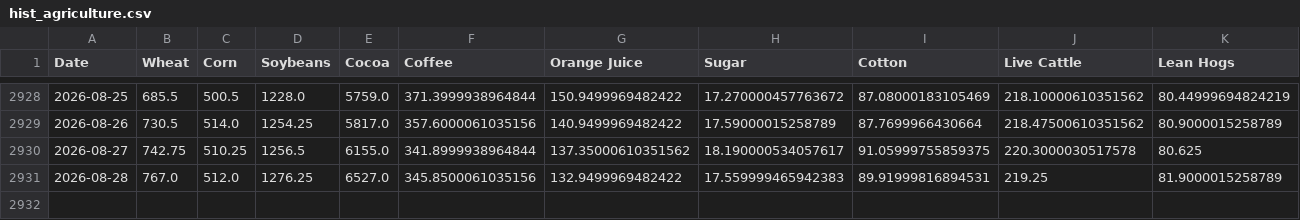
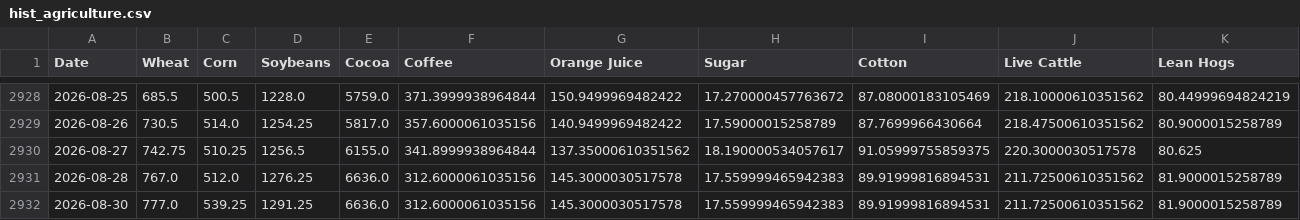
Before and after one commit to dalmeidauriay-ai/cross_market_dashboard, a CSV file: data/processed/hist_agriculture.csv, drawn as a sheet; only a part is shown, gaps mark what is left out.

```diff
--- a/data/processed/hist_agriculture.csv
+++ b/data/processed/hist_agriculture.csv
@@ -2930,2 +2930,3 @@ Date,Wheat,Corn,Soybeans,Cocoa,Coffee,Orange Juice,Sugar,Cotton,Live Cattle,Lean
 2026-08-27,742.75,510.25,1256.5,6155.0,341.8999938964844,137.35000610351562,18.190000534057617,91.05999755859375,220.3000030517578,80.625
-2026-08-28,767.0,512.0,1276.25,6527.0,345.8500061035156,132.9499969482422,17.559999465942383,89.91999816894531,219.25,81.9000015258789
+2026-08-28,767.0,512.0,1276.25,6636.0,312.6000061035156,145.3000030517578,17.559999465942383,89.91999816894531,211.72500610351562,81.9000015258789
+2026-08-30,777.0,539.25,1291.25,6636.0,312.6000061035156,145.3000030517578,17.559999465942383,89.91999816894531,211.72500610351562,81.9000015258789
```
Also changed, not shown: data/processed/hist_energy.csv, data/processed/hist_metals.csv, 19 other files.
